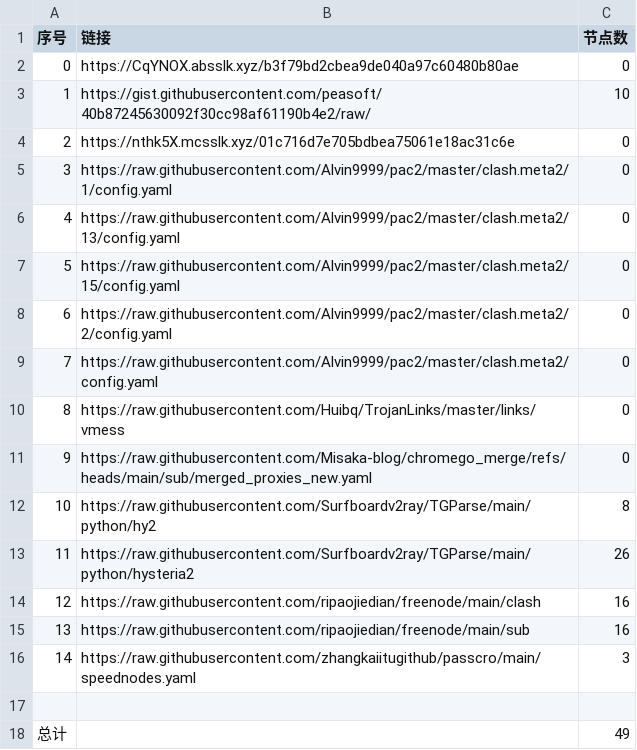
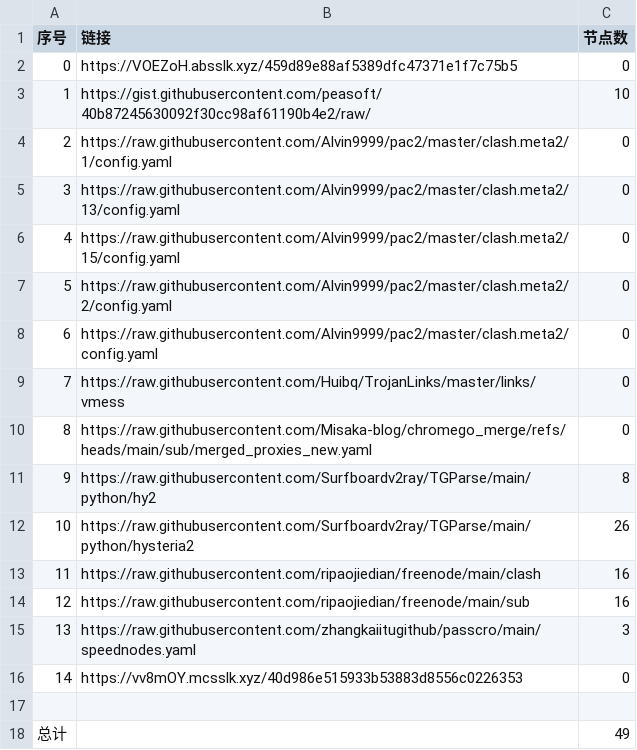
Before and after one commit to gm1008666/NoMoreWalls, a CSV file: list_result.csv, drawn as a sheet; removed rows and columns are numbered as before the commit, all else as after; the diff names each change by its address in the sheet, - before the commit and + after, or states it on an @@ line.

```diff
--- a/list_result.csv
+++ b/list_result.csv
-B2 (链接): https://CqYNOX.absslk.xyz/b3f79bd2cbea9de040a97c60480b80ae
+B2 (链接): https://VOEZoH.absslk.xyz/459d89e88af5389dfc47371e1f7c75b5
-row 4: 2 | https://nthk5X.mcsslk.xyz/01c716d7e705bdbea75061e18ac31c6e | 0
@@ column A (序号) renumbered between rows 4 and 15 @@
+row 16: 14 | https://vv8mOY.mcsslk.xyz/40d986e515933b53883d8556c0226353 | 0
```
Also changed, not shown: 3 other files.
